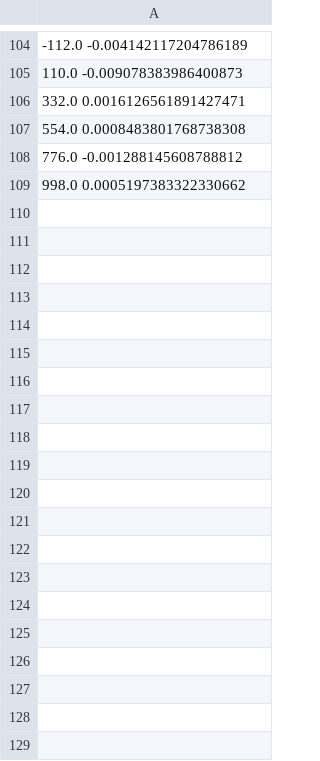
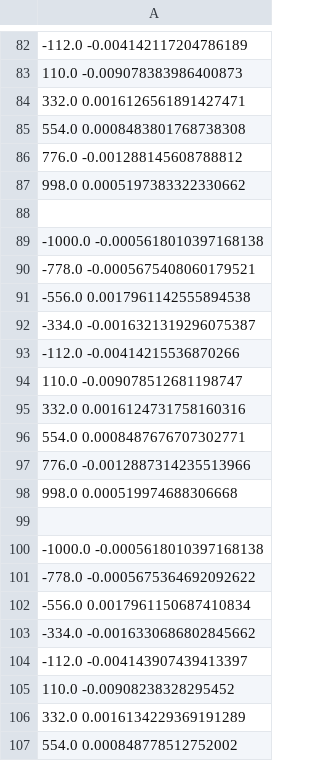
Before and after one commit to CookieMage/NumLinA, a CSV file: experiments/g_dh.csv, drawn as a sheet; only a part is shown, gaps mark what is left out; the diff covers the shown part only; the diff names each change by its address in the sheet, - before the commit and + after, or states it on an @@ line.

```diff
--- a/experiments/g_dh.csv
+++ b/experiments/g_dh.csv
+row 88: (empty)
+row 89: -1000.0 -0.0005618010397168138
+row 90: -778.0 -0.0005675408060179521
+row 91: -556.0 0.0017961142555894538
+row 92: -334.0 -0.0016321319296075387
+row 93: -112.0 -0.00414215536870266
+row 94: 110.0 -0.009078512681198747
+row 95: 332.0 0.0016124731758160316
+row 96: 554.0 0.0008487676707302771
+row 97: 776.0 -0.0012887314235513966
+row 98: 998.0 0.000519974688306668
+row 99: (empty)
+row 100: -1000.0 -0.0005618010397168138
+row 101: -778.0 -0.0005675364692092622
+row 102: -556.0 0.0017961150687410834
+row 103: -334.0 -0.0016330686802845662
+row 104: -112.0 -0.004143907439413397
+row 105: 110.0 -0.00908238328295452
+row 106: 332.0 0.0016134229369191289
+row 107: 554.0 0.000848778512752002
```
Also changed, not shown: 46 added rows and 22 removed rows elsewhere in this file, experiments/g.csv, experiments/g_ddh.csv, 8 other files.
